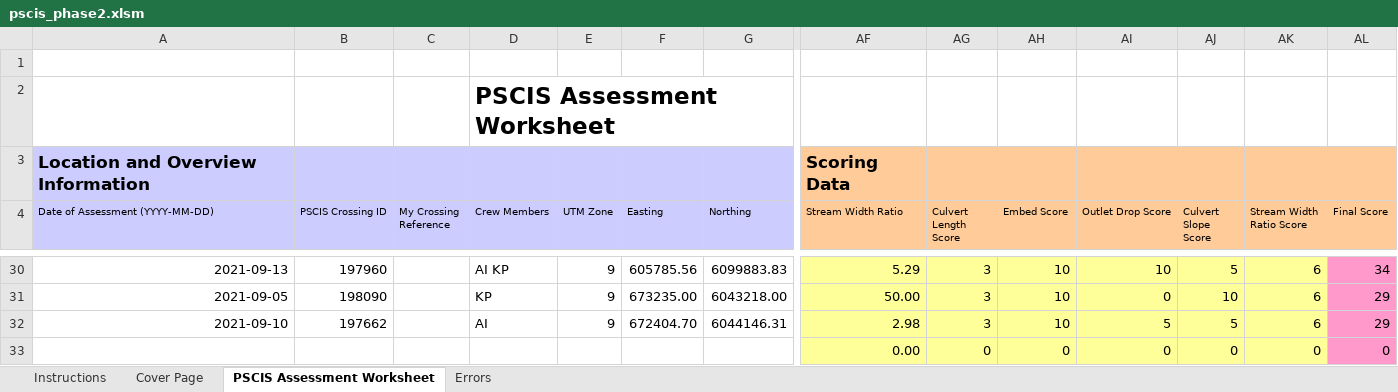
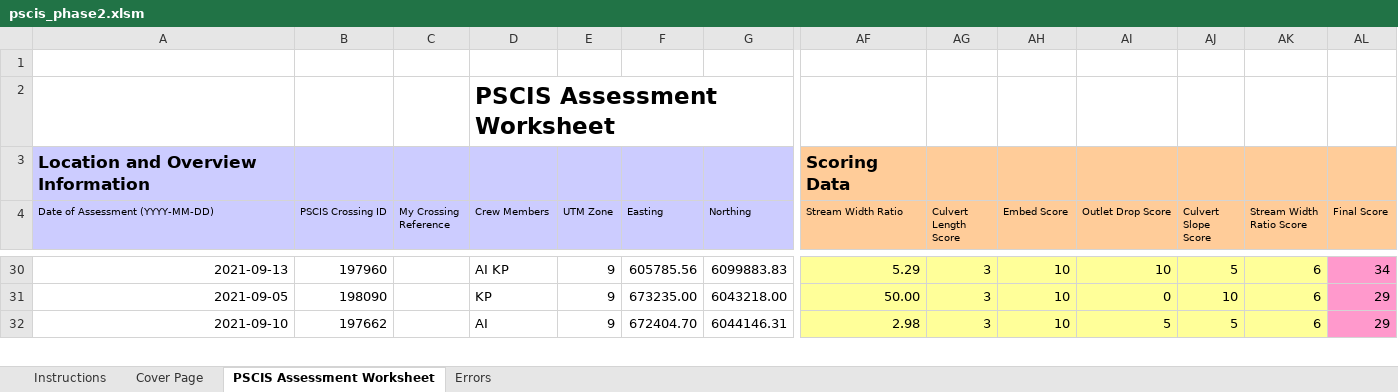
Before and after one commit to lucy-schick/fish_passage_skeena_2021_reporting, an Excel workbook: data/pscis_phase2.xlsm, sheet PSCIS Assessment Worksheet, drawn as a sheet; only a part is shown, gaps mark what is left out; values as stored, in another font and other column widths than the file's, no borders; charts and pictures and conditional formats not drawn; removed rows and columns are numbered as before the commit, all else as after; rows hold the shown columns only; the diff covers the shown part only; the diff names each change by its address in the sheet, - before the commit and + after, or states it on an @@ line.

```diff
--- a/data/pscis_phase2.xlsm (sheet PSCIS Assessment Worksheet)
+++ b/data/pscis_phase2.xlsm (sheet PSCIS Assessment Worksheet)
-row 33:  |  |  |  |  |  |  | 0.00 | 0 | 0 | 0 | 0 | 0 | 0
```
Also changed, not shown: 1 added row and 2 edited cells elsewhere in this sheet, data/pscis_reassessments.xlsm, 3 other files.
